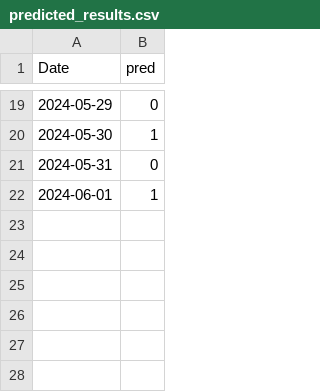
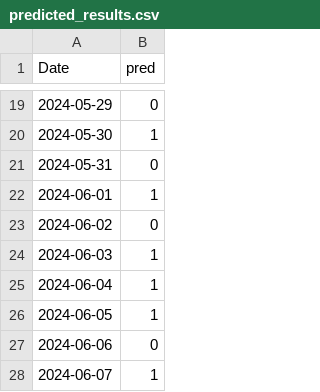
Before and after one commit to kasun98/NeuronBit_crewAI, a CSV file: data/predicted_results.csv, drawn as a sheet; only a part is shown, gaps mark what is left out.

```diff
--- a/data/predicted_results.csv
+++ b/data/predicted_results.csv
@@ -22 +22,7 @@ Date,pred
 2024-06-01,1
+2024-06-02,0
+2024-06-03,1
+2024-06-04,1
+2024-06-05,1
+2024-06-06,0
+2024-06-07,1
```
Also changed, not shown: data/bitcoin.csv, data/processed_datav2.csv, 4 other files.
